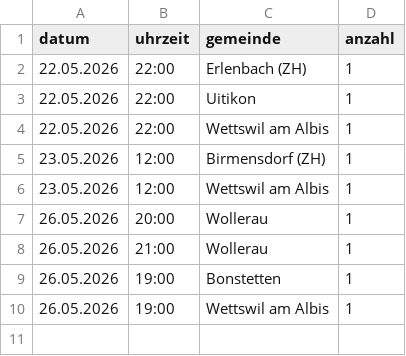
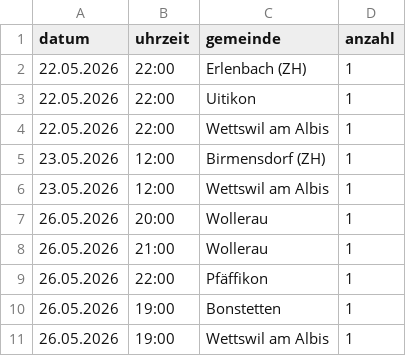
Before and after one commit to Markus958/souveraene-schweiz, a CSV file: assets/km-log.csv, drawn as a sheet; the diff names each change by its address in the sheet, - before the commit and + after, or states it on an @@ line.

```diff
--- a/assets/km-log.csv
+++ b/assets/km-log.csv
+row 9: 26.05.2026 | 22:00 | Pfäffikon | 1
```
Also changed, not shown: 1 other file.
